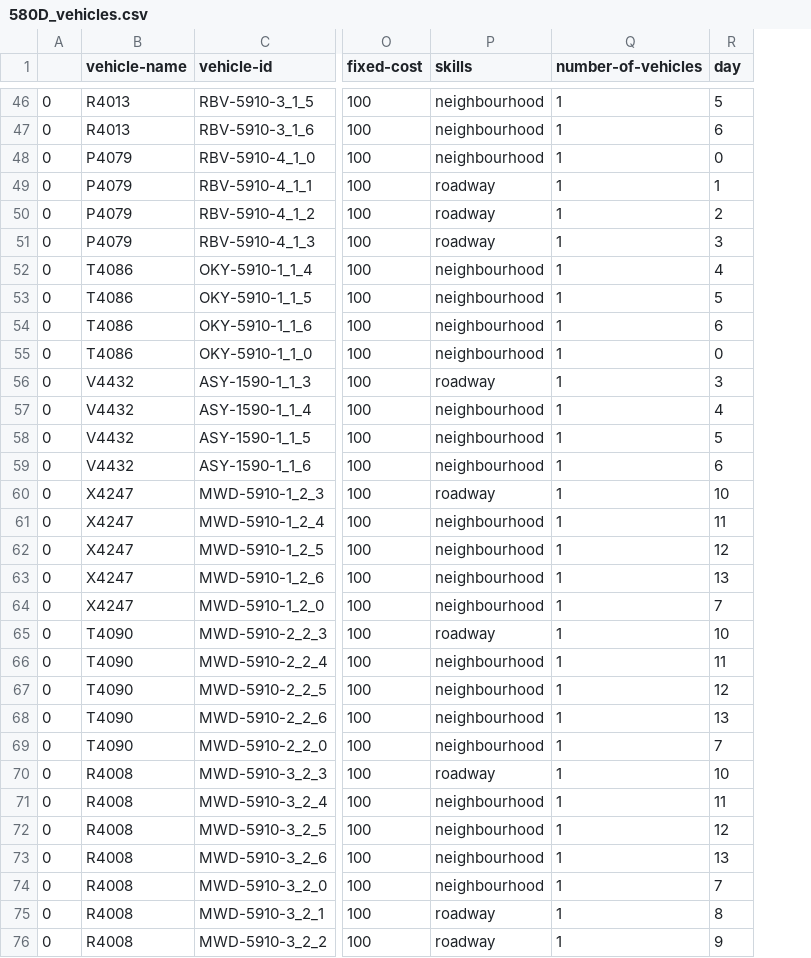
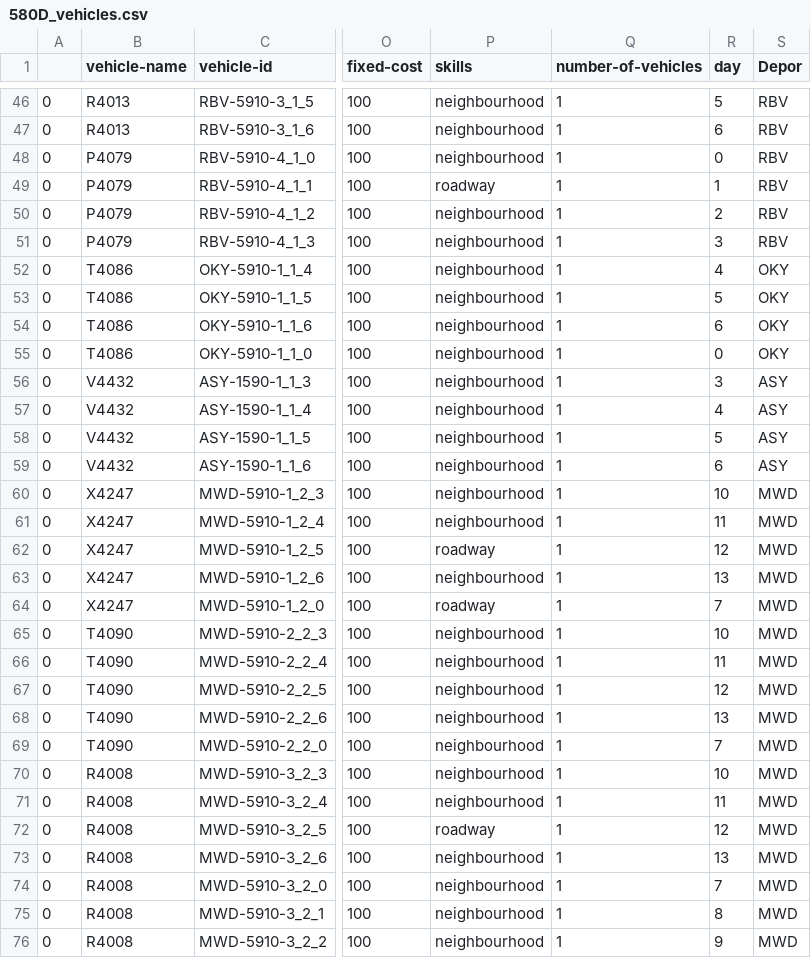
Before and after one commit to usmanr149/jsprit_create_xml, a CSV file: 580D/Data/580D_vehicles.csv, drawn as a sheet; only a part is shown, gaps mark what is left out; the diff covers the shown part only; the diff names each change by its address in the sheet, - before the commit and + after, or states it on an @@ line.

```diff
--- a/580D/Data/580D_vehicles.csv
+++ b/580D/Data/580D_vehicles.csv
+column S (Depor), rows 46-76: RBV | RBV | RBV | RBV | RBV | RBV | OKY | OKY | OKY | OKY | ASY | ASY | ASY | ASY | MWD | MWD | MWD | MWD | MWD | MWD | MWD | MWD | MWD | MWD | MWD | MWD | MWD | MWD | MWD | MWD | MWD
-P50:P51 (skills): roadway
+P50:P51 (skills): neighbourhood
-P56 (skills): roadway
+P56 (skills): neighbourhood
-P60 (skills): roadway
+P60 (skills): neighbourhood
-P62 (skills): neighbourhood
+P62 (skills): roadway
-P64 (skills): neighbourhood
+P64 (skills): roadway
-P65 (skills): roadway
+P65 (skills): neighbourhood
-P70 (skills): roadway
+P70 (skills): neighbourhood
-P72 (skills): neighbourhood
+P72 (skills): roadway
-P75:P76 (skills): roadway
+P75:P76 (skills): neighbourhood
```
Also changed, not shown: 34 edited cells elsewhere in this file, 72GM/Data/72GM_vehicles.csv, 72GM/GBY/GBY_solution.csv, 30 other files.
